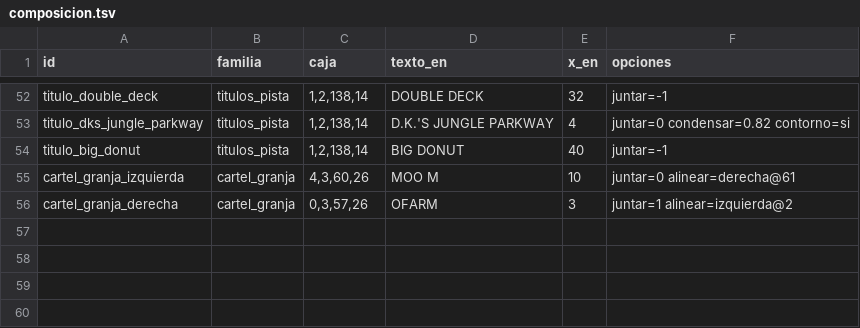
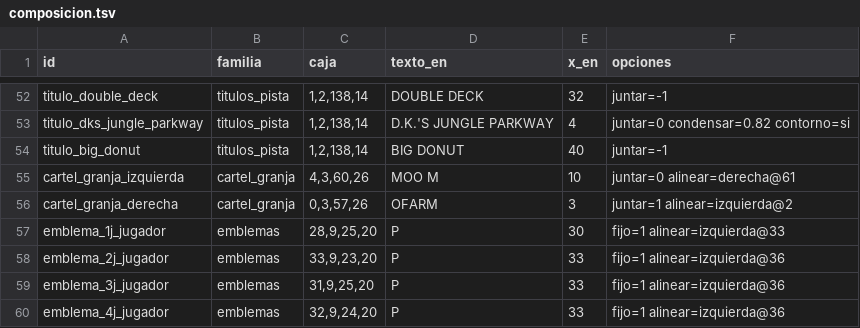
Before and after one commit to Alexis-VsCode/mario-kart-64-ps2, a TSV file: recursos/es/composicion.tsv, drawn as a sheet; only a part is shown, gaps mark what is left out.

Commit message:
feat(texturas): traducir los emblemas 1P a 4P a 1J a 4J con ci8 y su paleta (CC-29)
importar, comprobar e inc aceptan ci8 con la tlut de recursos/es/paletas.tsv
y el compositor las saca con esa paleta, cuantizando como Lakitu. La familia
emblemas (fondo relieve) borra la P sobre el metal y dibuja una J cursiva
como la P: palo de 6 columnas inclinado, degradado por fila y sombra clara.

```diff
--- a/recursos/es/composicion.tsv
+++ b/recursos/es/composicion.tsv
@@ -56 +56,5 @@ cartel_granja_izquierda	cartel_granja	4,3,60,26	MOO M	10	juntar=0 alinear=derech
 cartel_granja_derecha	cartel_granja	0,3,57,26	OFARM	3	juntar=1 alinear=izquierda@2
+emblema_1j_jugador	emblemas	28,9,25,20	P	30	fijo=1 alinear=izquierda@33
+emblema_2j_jugador	emblemas	33,9,23,20	P	33	fijo=1 alinear=izquierda@36
+emblema_3j_jugador	emblemas	31,9,25,20	P	33	fijo=1 alinear=izquierda@36
+emblema_4j_jugador	emblemas	32,9,24,20	P	33	fijo=1 alinear=izquierda@36
```
Also changed, not shown: recursos/es/texturas.tsv, 12 other files.
